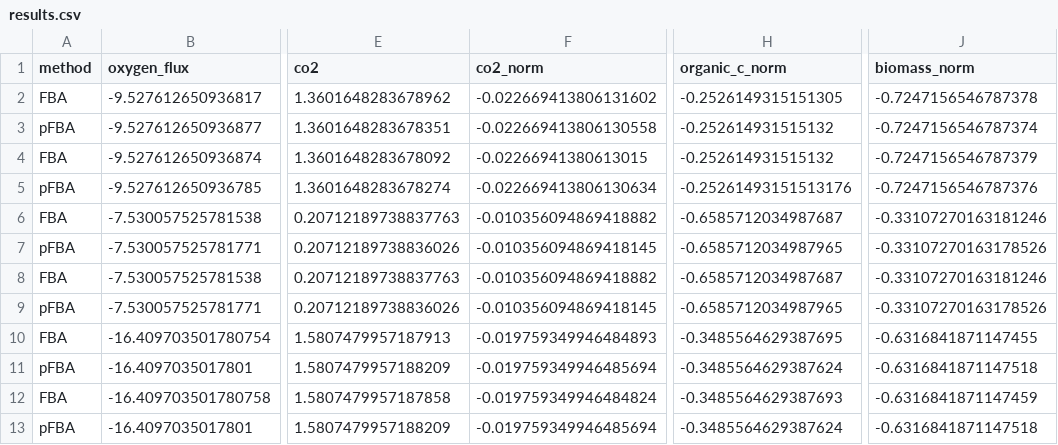
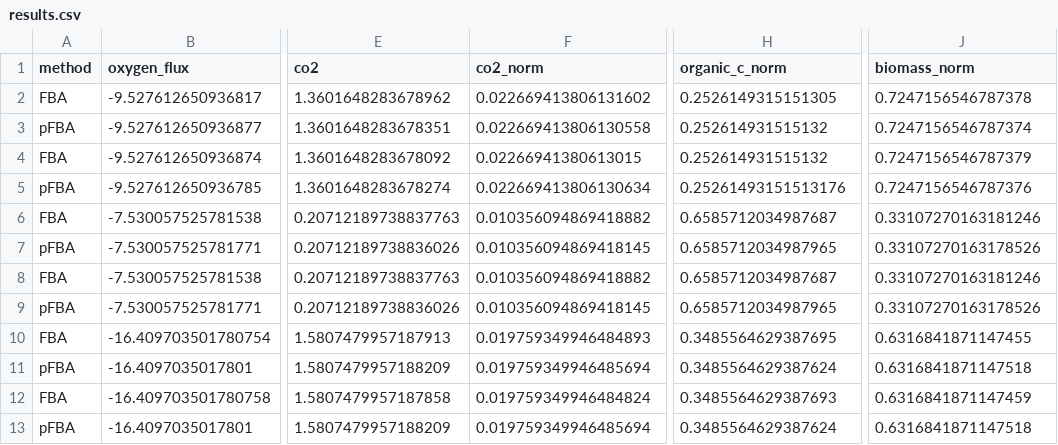
Before and after one commit to C-CoMP-STC/mit1002-cue-simulations, a CSV file: mit1002_full/glc_and_ace/results.csv, drawn as a sheet; only a part is shown, gaps mark what is left out; the diff names each change by its address in the sheet, - before the commit and + after, or states it on an @@ line.

Commit message:
Get positive values for normalized fates

```diff
--- a/mit1002_full/glc_and_ace/results.csv
+++ b/mit1002_full/glc_and_ace/results.csv
-F2 (co2_norm): -0.022669413806131602
+F2 (co2_norm): 0.022669413806131602
-H2 (organic_c_norm): -0.2526149315151305
+H2 (organic_c_norm): 0.2526149315151305
-J2 (biomass_norm): -0.7247156546787378
+J2 (biomass_norm): 0.7247156546787378
-F3 (co2_norm): -0.022669413806130558
+F3 (co2_norm): 0.022669413806130558
-H3:H4 (organic_c_norm): -0.252614931515132
+H3:H4 (organic_c_norm): 0.252614931515132
-J3 (biomass_norm): -0.7247156546787374
+J3 (biomass_norm): 0.7247156546787374
-F4 (co2_norm): -0.02266941380613015
+F4 (co2_norm): 0.02266941380613015
-J4 (biomass_norm): -0.7247156546787379
+J4 (biomass_norm): 0.7247156546787379
-F5 (co2_norm): -0.022669413806130634
+F5 (co2_norm): 0.022669413806130634
-H5 (organic_c_norm): -0.25261493151513176
+H5 (organic_c_norm): 0.25261493151513176
-J5 (biomass_norm): -0.7247156546787376
+J5 (biomass_norm): 0.7247156546787376
-F6 (co2_norm): -0.010356094869418882
+F6 (co2_norm): 0.010356094869418882
-H6 (organic_c_norm): -0.6585712034987687
+H6 (organic_c_norm): 0.6585712034987687
-J6 (biomass_norm): -0.33107270163181246
+J6 (biomass_norm): 0.33107270163181246
-F7 (co2_norm): -0.010356094869418145
+F7 (co2_norm): 0.010356094869418145
-H7 (organic_c_norm): -0.6585712034987965
+H7 (organic_c_norm): 0.6585712034987965
-J7 (biomass_norm): -0.33107270163178526
+J7 (biomass_norm): 0.33107270163178526
-F8 (co2_norm): -0.010356094869418882
+F8 (co2_norm): 0.010356094869418882
-H8 (organic_c_norm): -0.6585712034987687
+H8 (organic_c_norm): 0.6585712034987687
-J8 (biomass_norm): -0.33107270163181246
+J8 (biomass_norm): 0.33107270163181246
-F9 (co2_norm): -0.010356094869418145
+F9 (co2_norm): 0.010356094869418145
-H9 (organic_c_norm): -0.6585712034987965
+H9 (organic_c_norm): 0.6585712034987965
-J9 (biomass_norm): -0.33107270163178526
+J9 (biomass_norm): 0.33107270163178526
-F10 (co2_norm): -0.019759349946484893
+F10 (co2_norm): 0.019759349946484893
-H10 (organic_c_norm): -0.3485564629387695
+H10 (organic_c_norm): 0.3485564629387695
-J10 (biomass_norm): -0.6316841871147455
+J10 (biomass_norm): 0.6316841871147455
-F11 (co2_norm): -0.019759349946485694
+F11 (co2_norm): 0.019759349946485694
-H11 (organic_c_norm): -0.3485564629387624
+H11 (organic_c_norm): 0.3485564629387624
-J11 (biomass_norm): -0.6316841871147518
+J11 (biomass_norm): 0.6316841871147518
-F12 (co2_norm): -0.019759349946484824
+F12 (co2_norm): 0.019759349946484824
-H12 (organic_c_norm): -0.3485564629387693
+H12 (organic_c_norm): 0.3485564629387693
-J12 (biomass_norm): -0.6316841871147459
+J12 (biomass_norm): 0.6316841871147459
-F13 (co2_norm): -0.019759349946485694
+F13 (co2_norm): 0.019759349946485694
-H13 (organic_c_norm): -0.3485564629387624
+H13 (organic_c_norm): 0.3485564629387624
-J13 (biomass_norm): -0.6316841871147518
+J13 (biomass_norm): 0.6316841871147518
```
Also changed, not shown: 1 other file.
